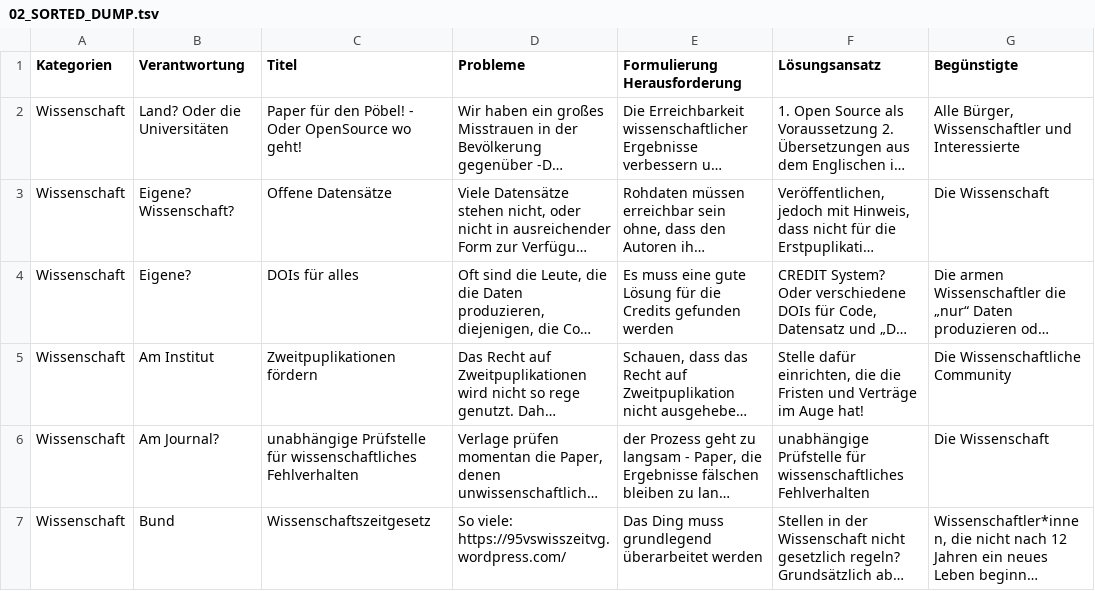
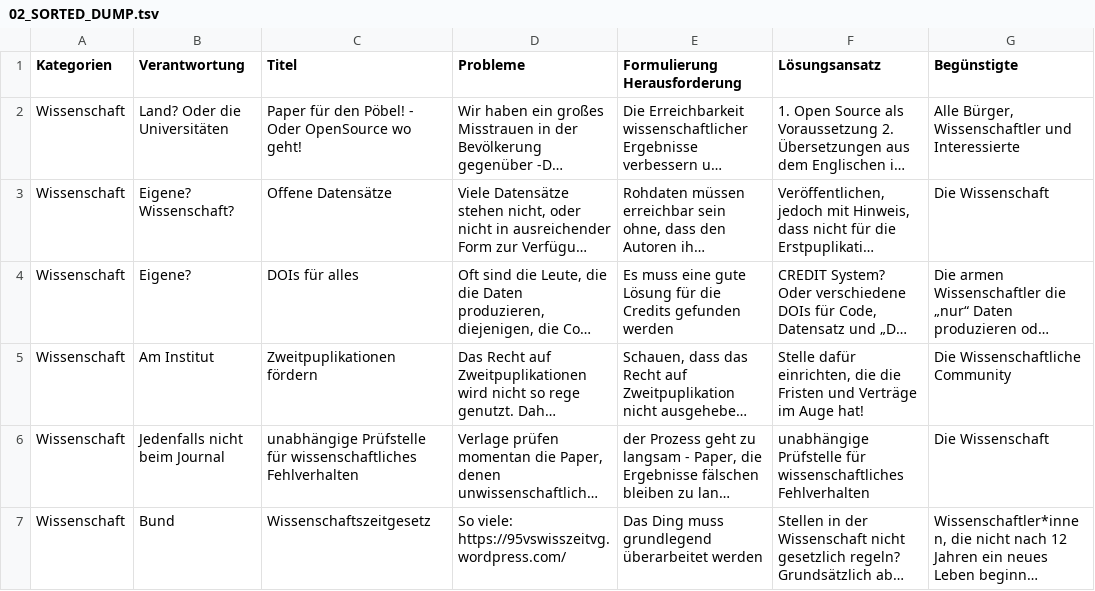
Before and after one commit to MerlinSzymanski/Antraege, a TSV file: 00_Ideen/02_SORTED_DUMP.tsv, drawn as a sheet; only a part is shown; long unchanged cells end in …; the diff covers the shown part only; the diff names each change by its address in the sheet, - before the commit and + after, or states it on an @@ line.

```diff
--- a/00_Ideen/02_SORTED_DUMP.tsv
+++ b/00_Ideen/02_SORTED_DUMP.tsv
-B6 (Verantwortung): Am Journal?
+B6 (Verantwortung): Jedenfalls nicht beim Journal
```
Also changed, not shown: 2 added rows elsewhere in this file, 1 other file.
